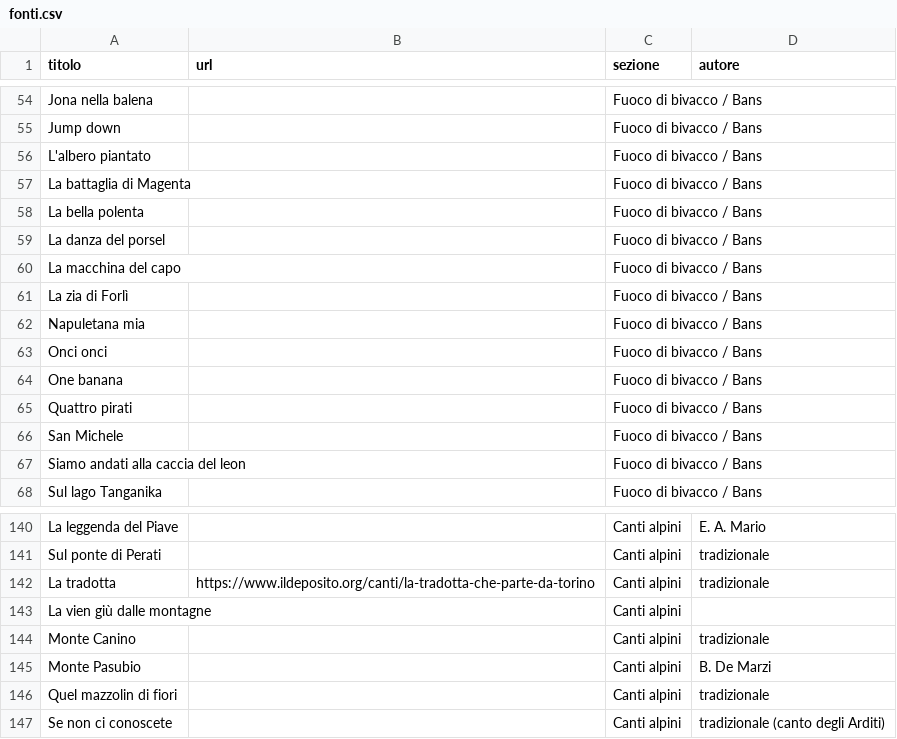
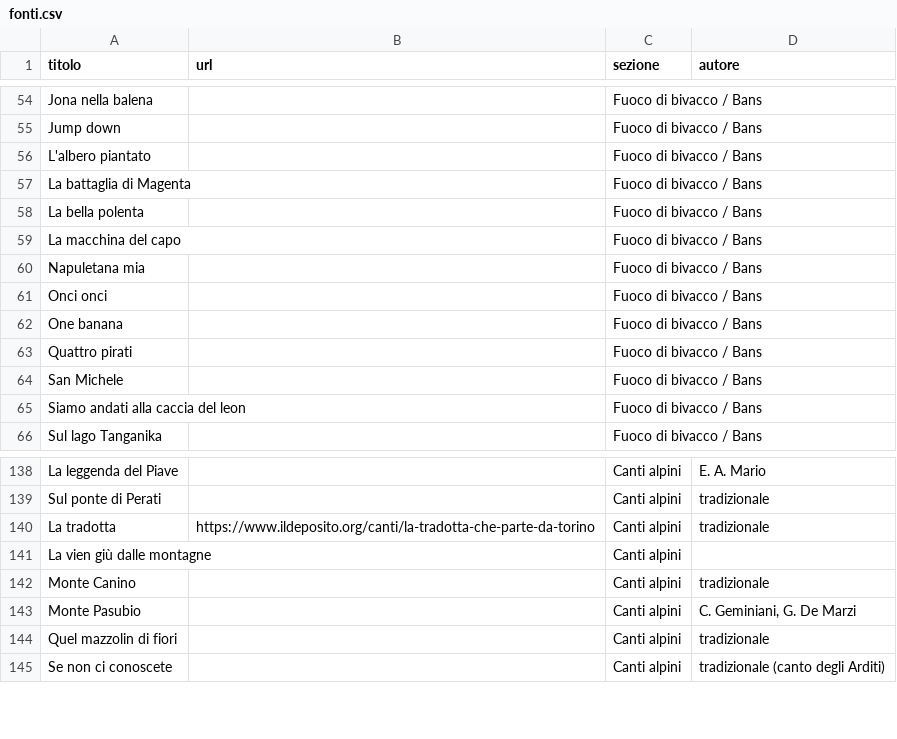
Before and after one commit to lc-ncltt/canzoniere_scout, a CSV file: data/fonti.csv, drawn as a sheet; only a part is shown, gaps mark what is left out.

```diff
--- a/data/fonti.csv
+++ b/data/fonti.csv
@@ -58,5 +58,3 @@ La battaglia di Magenta;;Fuoco di bivacco / Bans;
 La bella polenta;;Fuoco di bivacco / Bans;
-La danza del porsel;;Fuoco di bivacco / Bans;
 La macchina del capo;;Fuoco di bivacco / Bans;
-La zia di Forlì;;Fuoco di bivacco / Bans;
 Napuletana mia;;Fuoco di bivacco / Bans;
@@ -144,3 +142,3 @@ La vien giù dalle montagne;;Canti alpini;
 Monte Canino;;Canti alpini;tradizionale
-Monte Pasubio;;Canti alpini;B. De Marzi
+Monte Pasubio;;Canti alpini;C. Geminiani, G. De Marzi
 Quel mazzolin di fiori;;Canti alpini;tradizionale
```
Also changed, not shown: data/elenco.csv, 9 other files.
